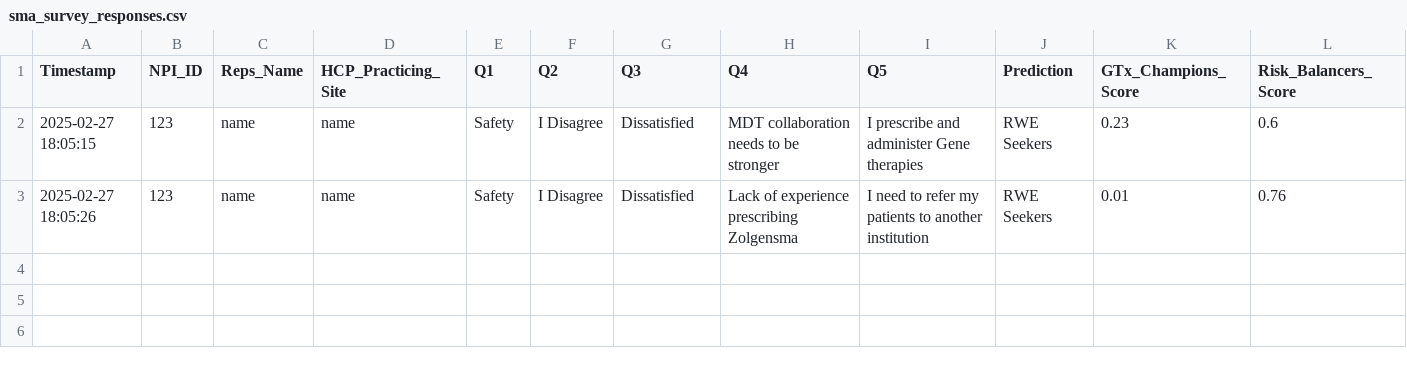
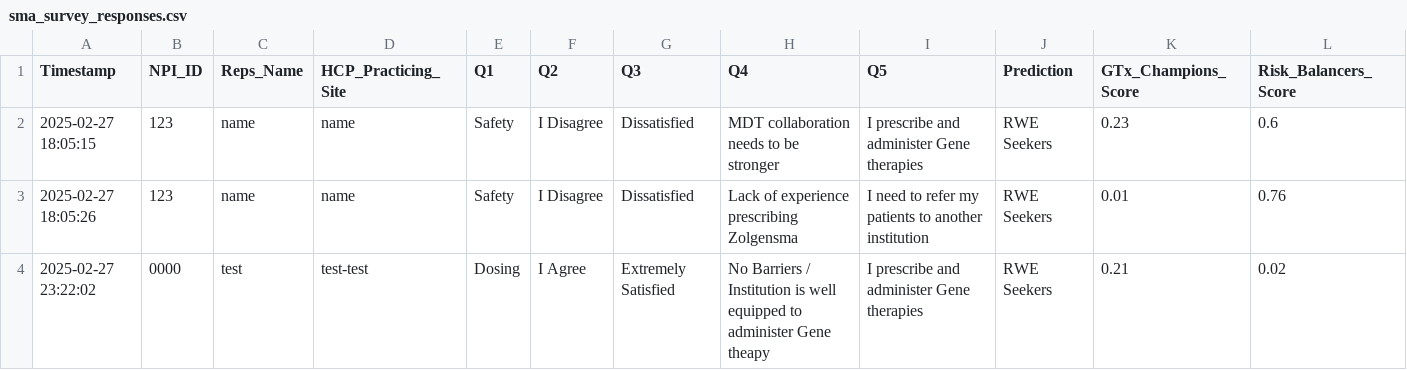
Before and after one commit to rishabhChryselys/typing_tool, a CSV file: sma_survey_responses.csv, drawn as a sheet; only a part is shown; rows hold the shown columns only; the diff names each change by its address in the sheet, - before the commit and + after, or states it on an @@ line.

```diff
--- a/sma_survey_responses.csv
+++ b/sma_survey_responses.csv
+row 4: 2025-02-27 23:22:02 | 0000 | test | test-test | Dosing | I Agree | Extremely Satisfied | No Barriers / Institution is well equipped to administer Gene theapy | I prescribe and administer Gene therapies | RWE Seekers | 0.21 | 0.02
```
Also changed, not shown: 2 other files.
